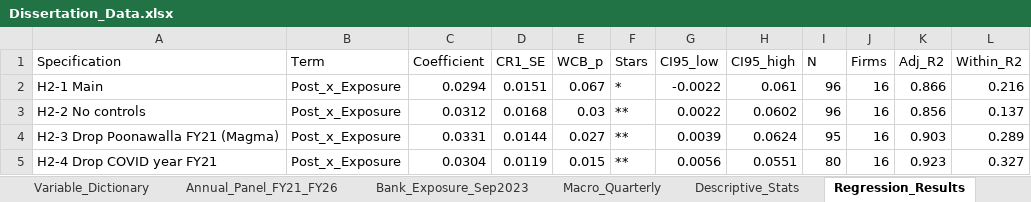
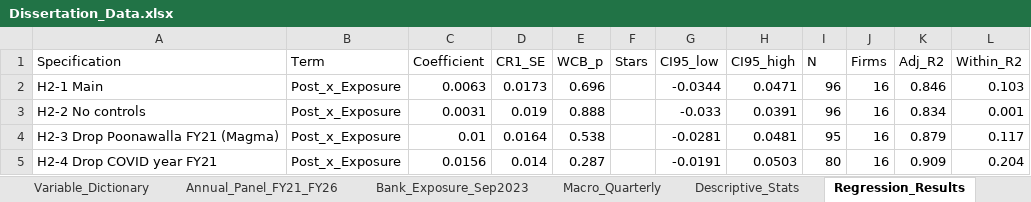
Before and after one commit to nityamgupta173/Claude-Dissertation, an Excel workbook: Dissertation_Data.xlsx, sheet Regression_Results, drawn as a sheet; only a part is shown; values as stored, in another font and other column widths than the file's, no borders; the diff covers the shown part only; the diff names each change by its address in the sheet, - before the commit and + after, or states it on an @@ line.

```diff
--- a/Dissertation_Data.xlsx (sheet Regression_Results)
+++ b/Dissertation_Data.xlsx (sheet Regression_Results)
-C2 (Coefficient): 0.0294
+C2 (Coefficient): 0.0063
-D2 (CR1_SE): 0.0151
+D2 (CR1_SE): 0.0173
-E2 (WCB_p): 0.067
+E2 (WCB_p): 0.696
-F2 (Stars): *
+F2 (Stars): (empty)
-G2 (CI95_low): -0.0022
+G2 (CI95_low): -0.0344
-H2 (CI95_high): 0.061
+H2 (CI95_high): 0.0471
-K2 (Adj_R2): 0.866
+K2 (Adj_R2): 0.846
-L2 (Within_R2): 0.216
+L2 (Within_R2): 0.103
-C3 (Coefficient): 0.0312
+C3 (Coefficient): 0.0031
-D3 (CR1_SE): 0.0168
+D3 (CR1_SE): 0.019
-E3 (WCB_p): 0.03
+E3 (WCB_p): 0.888
-F3:F5 (Stars): **
+F3:F5 (Stars): (empty)
-G3 (CI95_low): 0.0022
+G3 (CI95_low): -0.033
-H3 (CI95_high): 0.0602
+H3 (CI95_high): 0.0391
-K3 (Adj_R2): 0.856
+K3 (Adj_R2): 0.834
-L3 (Within_R2): 0.137
+L3 (Within_R2): 0.001
-C4 (Coefficient): 0.0331
+C4 (Coefficient): 0.01
-D4 (CR1_SE): 0.0144
+D4 (CR1_SE): 0.0164
-E4 (WCB_p): 0.027
+E4 (WCB_p): 0.538
-G4 (CI95_low): 0.0039
+G4 (CI95_low): -0.0281
-H4 (CI95_high): 0.0624
+H4 (CI95_high): 0.0481
-K4 (Adj_R2): 0.903
+K4 (Adj_R2): 0.879
-L4 (Within_R2): 0.289
+L4 (Within_R2): 0.117
-C5 (Coefficient): 0.0304
+C5 (Coefficient): 0.0156
-D5 (CR1_SE): 0.0119
+D5 (CR1_SE): 0.014
-E5 (WCB_p): 0.015
+E5 (WCB_p): 0.287
-G5 (CI95_low): 0.0056
+G5 (CI95_low): -0.0191
-H5 (CI95_high): 0.0551
+H5 (CI95_high): 0.0503
-K5 (Adj_R2): 0.923
+K5 (Adj_R2): 0.909
-L5 (Within_R2): 0.327
+L5 (Within_R2): 0.204
```
Also changed, not shown: 37 edited cells elsewhere in this sheet, sheet Annual_Panel_FY21_FY26, sheet Leave_One_Out, sheet Event_Year_Results, sheet Descriptive_Stats, sheet Variable_Dictionary, 27 other files.
